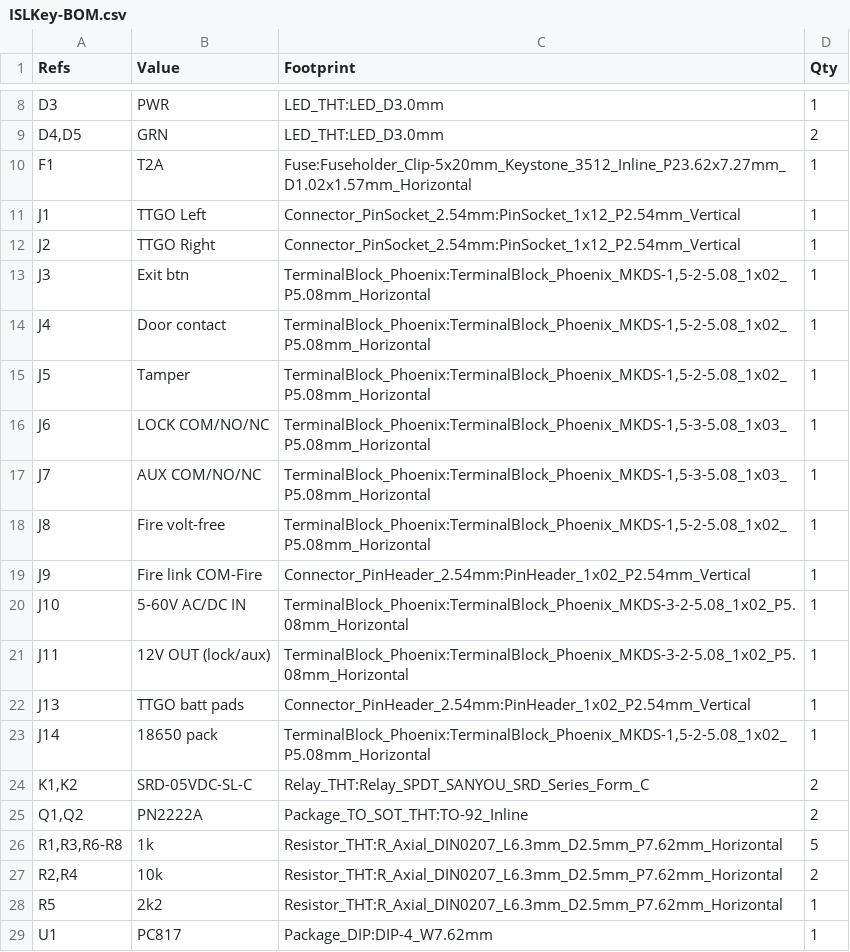
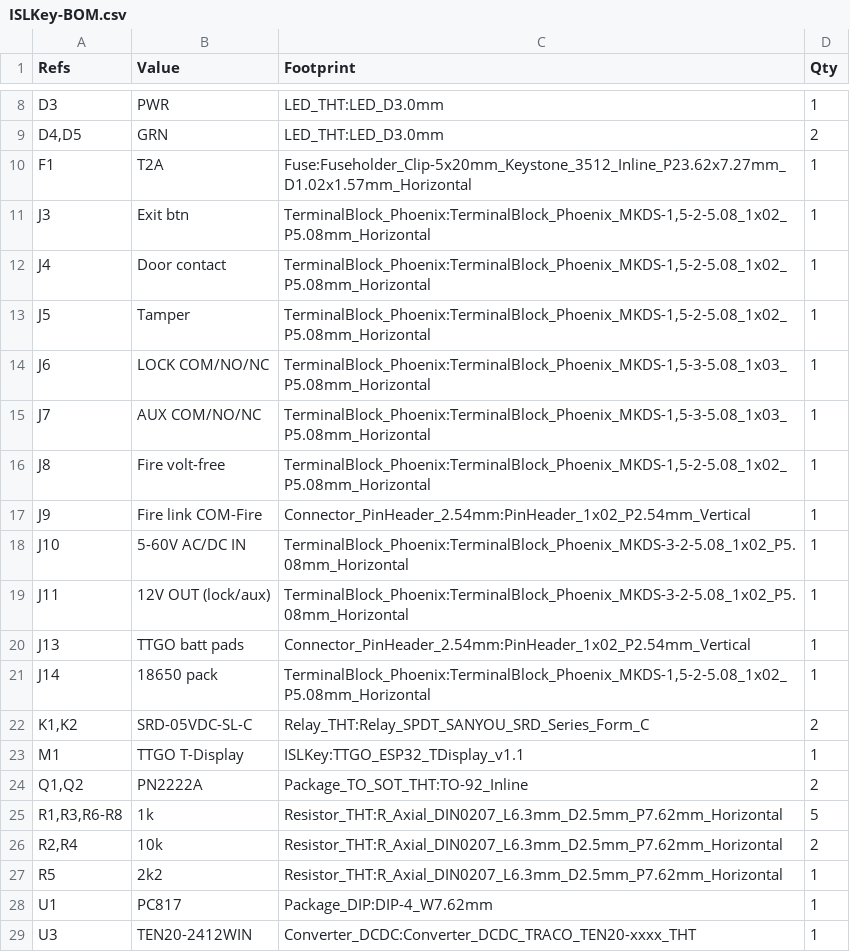
Before and after one commit to ISLKey/islkey, a CSV file: kicad/ISLKey-BOM.csv, drawn as a sheet; only a part is shown, gaps mark what is left out; the shorter side is filled out with more unchanged rows; removed rows and columns are numbered as before the commit, all else as after; the diff names each change by its address in the sheet, - before the commit and + after, or states it on an @@ line.

```diff
--- a/kicad/ISLKey-BOM.csv
+++ b/kicad/ISLKey-BOM.csv
-row 11: J1 | TTGO Left | Connector_PinSocket_2.54mm:PinSocket_1x12_P2.54mm_Vertical | 1
-row 12: J2 | TTGO Right | Connector_PinSocket_2.54mm:PinSocket_1x12_P2.54mm_Vertical | 1
+row 23: M1 | TTGO T-Display | ISLKey:TTGO_ESP32_TDisplay_v1.1 | 1
```
Also changed, not shown: 15 other files.
